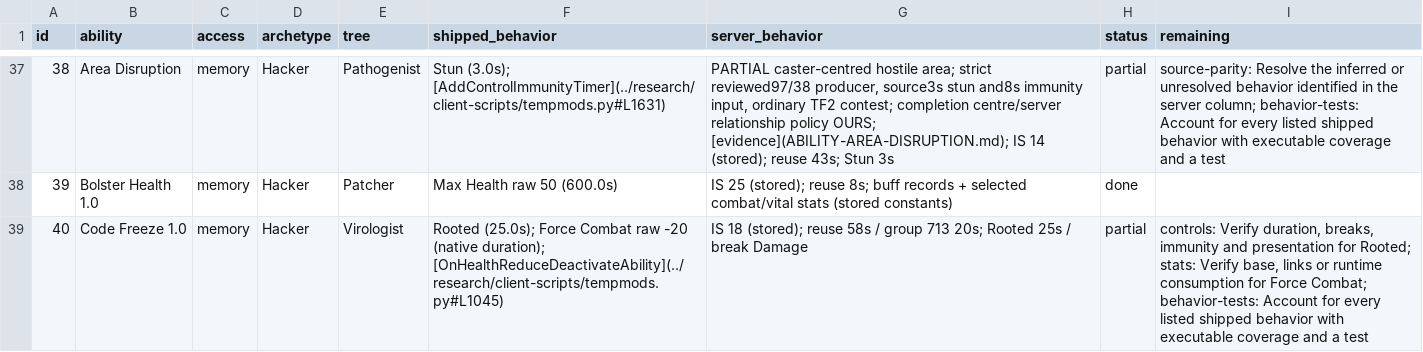
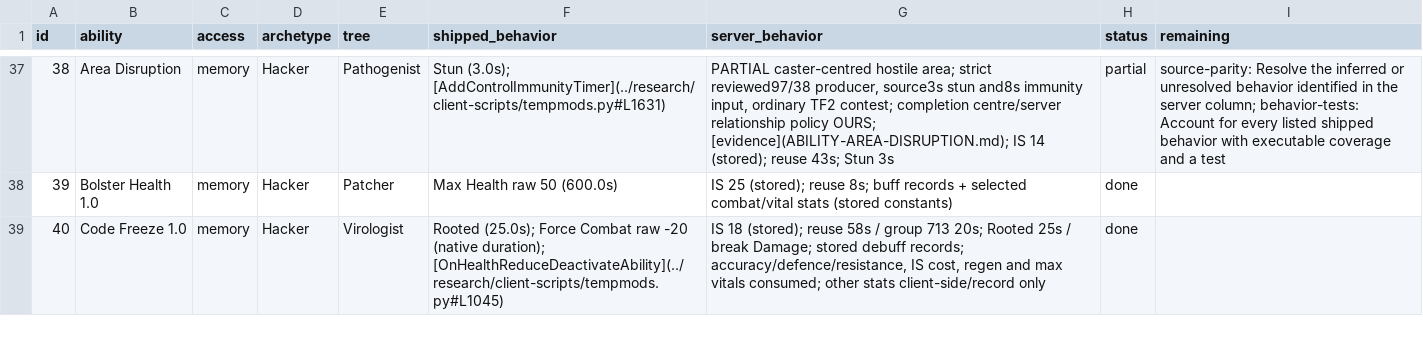
Before and after one commit to kylebrussell/mxo-hd, a CSV file: docs/ABILITY-PARITY.csv, drawn as a sheet; only a part is shown, gaps mark what is left out; the diff covers the shown part only.

Commit message:
Credit native starter debuff and Team Patcher upgrade evidence

```diff
--- a/docs/ABILITY-PARITY.csv
+++ b/docs/ABILITY-PARITY.csv
@@ -38,2 +38,2 @@ id,ability,access,archetype,tree,shipped_behavior,server_behavior,status,remaini
 39,Bolster Health 1.0,memory,Hacker,Patcher,Max Health raw 50 (600.0s),IS 25 (stored); reuse 8s; buff records + selected combat/vital stats (stored constants),done,
-40,Code Freeze 1.0,memory,Hacker,Virologist,Rooted (25.0s); Force Combat raw -20 (native duration); [OnHealthReduceDeactivateAbility](../research/client-scripts/tempmods.py#L1045),IS 18 (stored); reuse 58s / group 713 20s; Rooted 25s / break Damage,partial,"controls: Verify duration, breaks, immunity and presentation for Rooted; stats: Verify base, links or runtime consumption for Force Combat; behavior-tests: Account for every listed shipped behavior with executable coverage and a test"
+40,Code Freeze 1.0,memory,Hacker,Virologist,Rooted (25.0s); Force Combat raw -20 (native duration); [OnHealthReduceDeactivateAbility](../research/client-scripts/tempmods.py#L1045),"IS 18 (stored); reuse 58s / group 713 20s; Rooted 25s / break Damage; stored debuff records; accuracy/defence/resistance, IS cost, regen and max vitals consumed; other stats client-side/record only",done,
```
Also changed, not shown: 7 edited cells elsewhere in this file, 1 other file.
